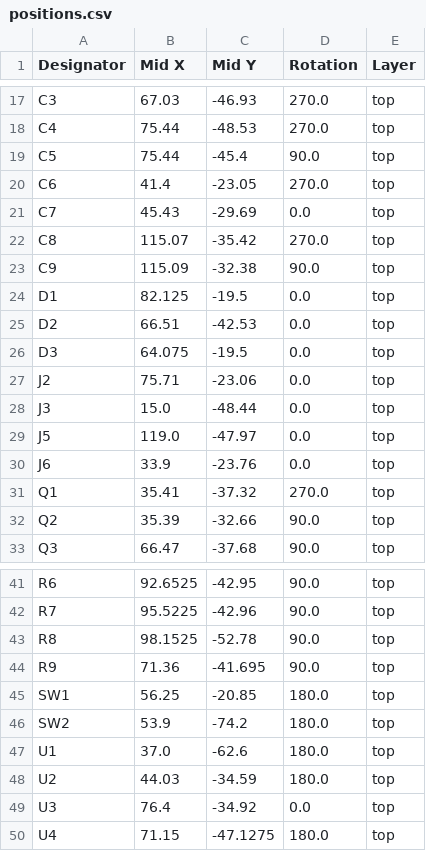
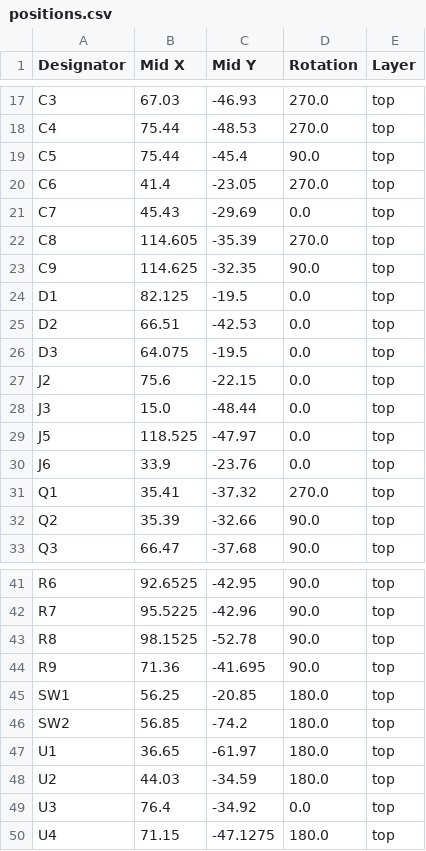
Before and after one commit to alantrundle/StreamerBasic, a CSV file: PCB Files/production/positions.csv, drawn as a sheet; only a part is shown, gaps mark what is left out.

```diff
--- a/PCB Files/production/positions.csv
+++ b/PCB Files/production/positions.csv
@@ -21,4 +21,4 @@ C6,41.4,-23.05,270.0,top
 C7,45.43,-29.69,0.0,top
-C8,115.07,-35.42,270.0,top
-C9,115.09,-32.38,90.0,top
+C8,114.605,-35.39,270.0,top
+C9,114.625,-32.35,90.0,top
 D1,82.125,-19.5,0.0,top
@@ -26,5 +26,5 @@ D2,66.51,-42.53,0.0,top
 D3,64.075,-19.5,0.0,top
-J2,75.71,-23.06,0.0,top
+J2,75.6,-22.15,0.0,top
 J3,15.0,-48.44,0.0,top
-J5,119.0,-47.97,0.0,top
+J5,118.525,-47.97,0.0,top
 J6,33.9,-23.76,0.0,top
@@ -45,4 +45,4 @@ R9,71.36,-41.695,90.0,top
 SW1,56.25,-20.85,180.0,top
-SW2,53.9,-74.2,180.0,top
-U1,37.0,-62.6,180.0,top
+SW2,56.85,-74.2,180.0,top
+U1,36.65,-61.97,180.0,top
 U2,44.03,-34.59,180.0,top
```
Also changed, not shown: PCB Files/production/bom.csv, 18 other files.
